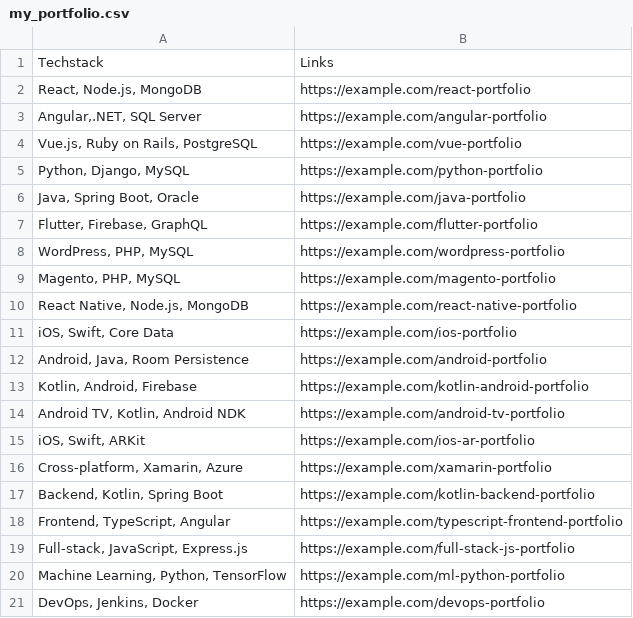
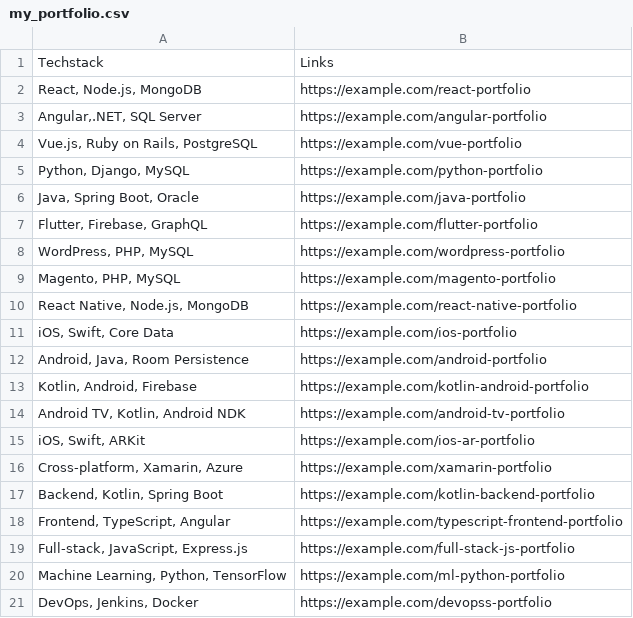
Before and after one commit to Ayeshamjad/Cold-Mail-Generator-for-Business-Outreach-, a CSV file: my_portfolio.csv, drawn as a sheet.

Commit message:
Update my_portfolio.csv

```diff
--- a/my_portfolio.csv
+++ b/my_portfolio.csv
@@ -20,2 +20,2 @@
 "Machine Learning, Python, TensorFlow","https://example.com/ml-python-portfolio"
-"DevOps, Jenkins, Docker","https://example.com/devops-portfolio"
+"DevOps, Jenkins, Docker","https://example.com/devopss-portfolio"
```
